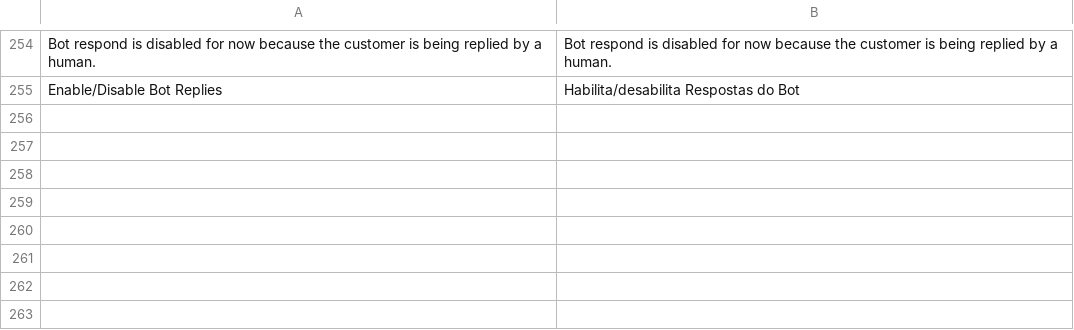
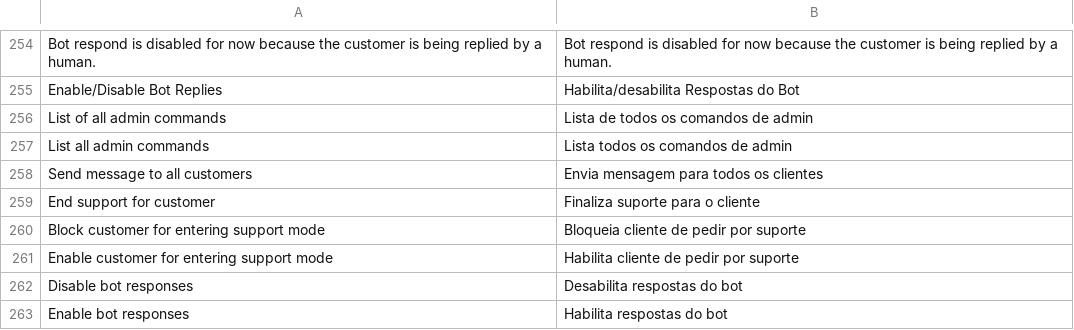
Before and after one commit to blopa/Magento-Chatbot, a CSV file: Magento1/app/locale/pt_BR/Werules_Chatbot.csv, drawn as a sheet; only a part is shown, gaps mark what is left out.

Commit message:
add admin commands listing

```diff
--- a/Magento1/app/locale/pt_BR/Werules_Chatbot.csv
+++ b/Magento1/app/locale/pt_BR/Werules_Chatbot.csv
@@ -255 +255,9 @@
 "Enable/Disable Bot Replies","Habilita/desabilita Respostas do Bot"
+"List of all admin commands","Lista de todos os comandos de admin"
+"List all admin commands","Lista todos os comandos de admin"
+"Send message to all customers","Envia mensagem para todos os clientes"
+"End support for customer","Finaliza suporte para o cliente"
+"Block customer for entering support mode","Bloqueia cliente de pedir por suporte"
+"Enable customer for entering support mode","Habilita cliente de pedir por suporte"
+"Disable bot responses","Desabilita respostas do bot"
+"Enable bot responses","Habilita respostas do bot"
```
Also changed, not shown: Magento1/app/locale/en_US/Werules_Chatbot.csv, 2 other files.
